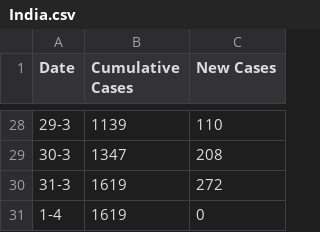
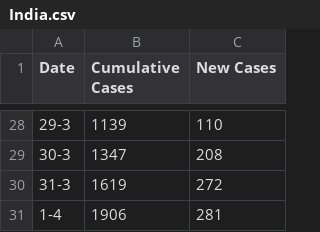
Before and after one commit to TonyGregg/covid19data, a CSV file: data/India.csv, drawn as a sheet; only a part is shown, gaps mark what is left out.

Commit message:
Updated latest count

```diff
--- a/data/India.csv
+++ b/data/India.csv
@@ -30,2 +30,2 @@ Date,Cumulative Cases,New Cases
 31-3,1619,272
-1-4,1619,0
+1-4,1906,281
```
